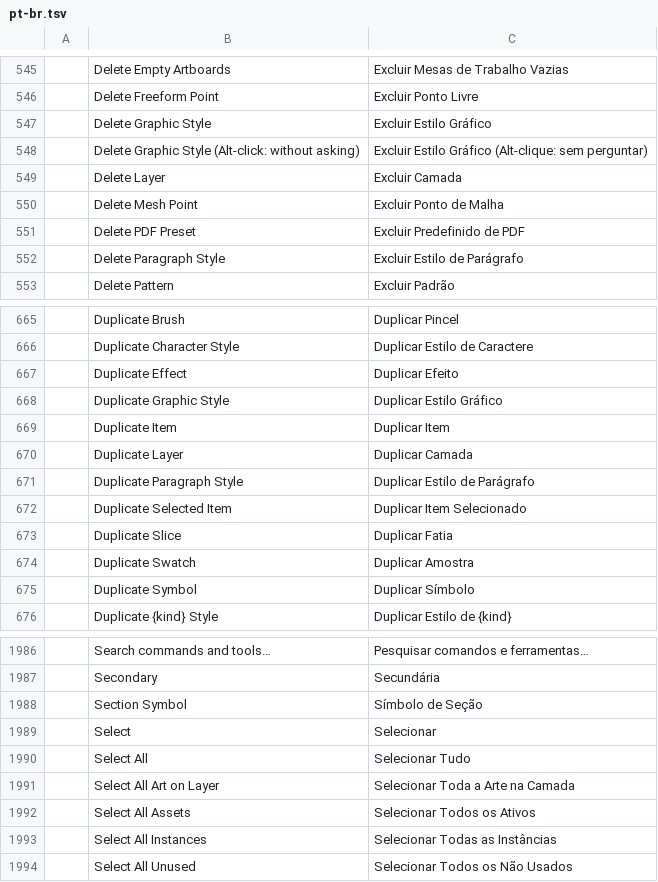
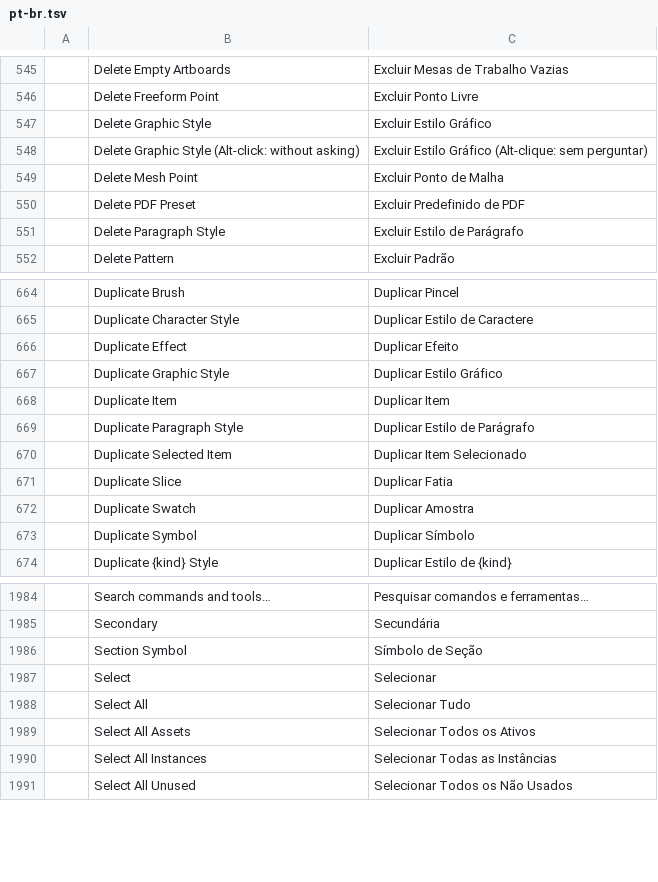
Before and after one commit to treeforjs/vectorcraft, a TSV file: crates/ui-egui/src/i18n/pt-br.tsv, drawn as a sheet; only a part is shown, gaps mark what is left out; the diff names each change by its address in the sheet, - before the commit and + after, or states it on an @@ line.

Commit message:
i18n pt-br: drop three Layers strings main no longer shows (#384 follow-up)

```diff
--- a/crates/ui-egui/src/i18n/pt-br.tsv
+++ b/crates/ui-egui/src/i18n/pt-br.tsv
-row 549:  | Delete Layer | Excluir Camada
-row 670:  | Duplicate Layer | Duplicar Camada
-row 1991:  | Select All Art on Layer | Selecionar Toda a Arte na Camada
```
